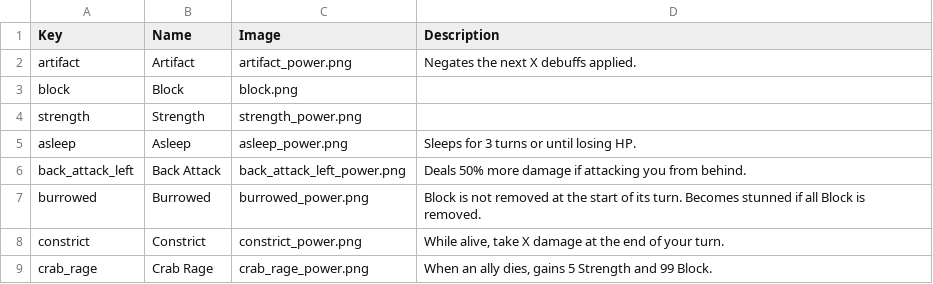
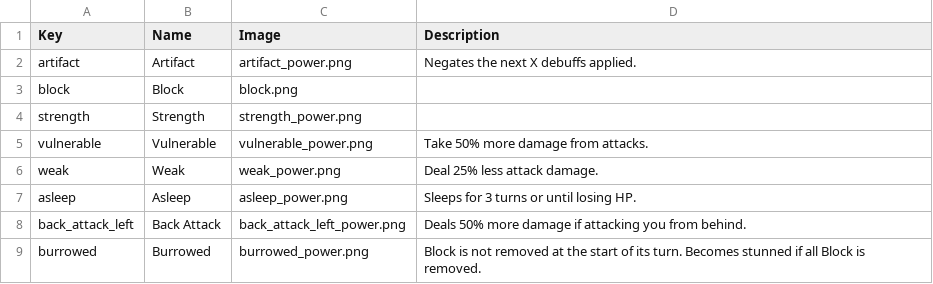
Before and after one commit to jparro00/sts2-enemy-guide, a CSV file: data/powers.csv, drawn as a sheet; only a part is shown; the shorter side is filled out with more unchanged rows.

```diff
--- a/data/powers.csv
+++ b/data/powers.csv
@@ -4,2 +4,4 @@ block,Block,block.png,
 strength,Strength,strength_power.png,
+vulnerable,Vulnerable,vulnerable_power.png,Take 50% more damage from attacks.
+weak,Weak,weak_power.png,Deal 25% less attack damage.
 asleep,Asleep,asleep_power.png,Sleeps for 3 turns or until losing HP.
```
Also changed, not shown: data/moves.csv, 3 other files.
